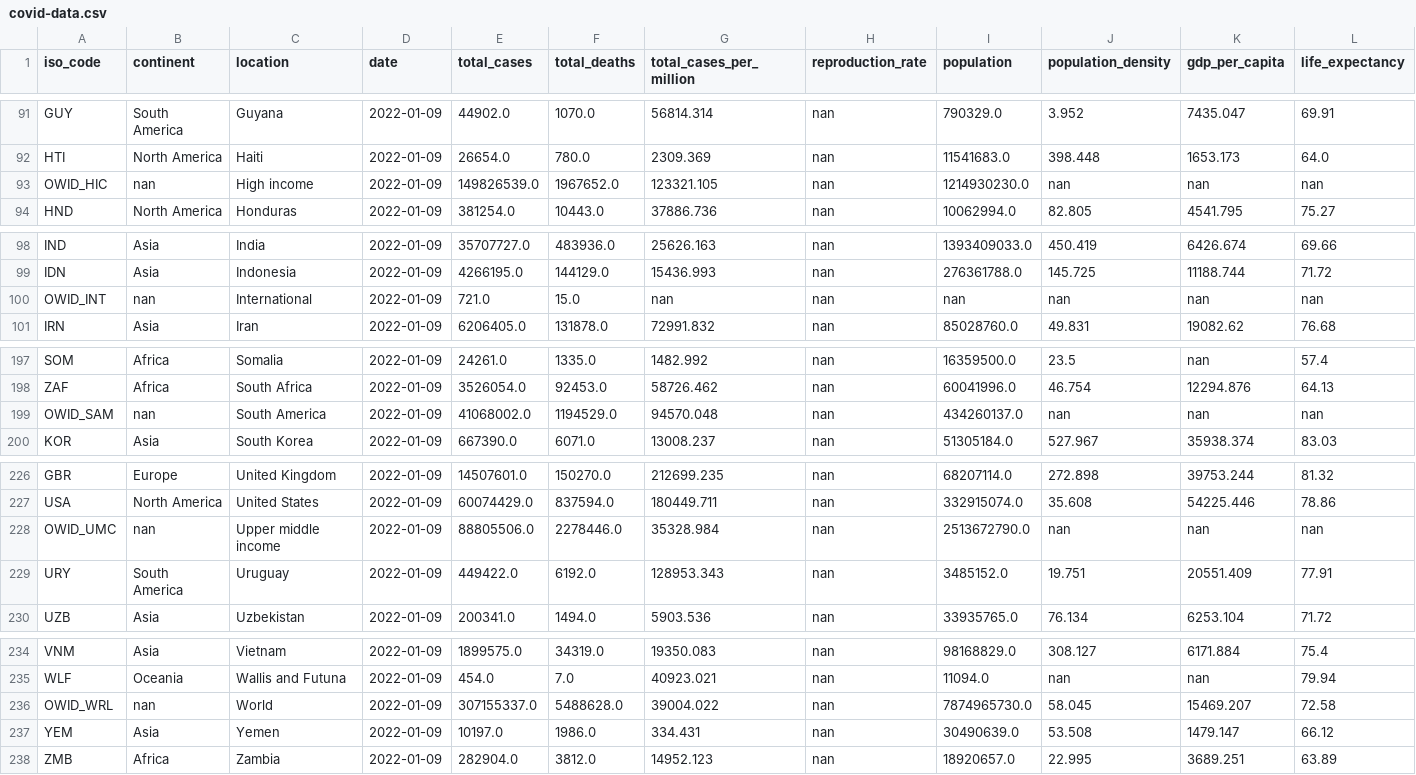
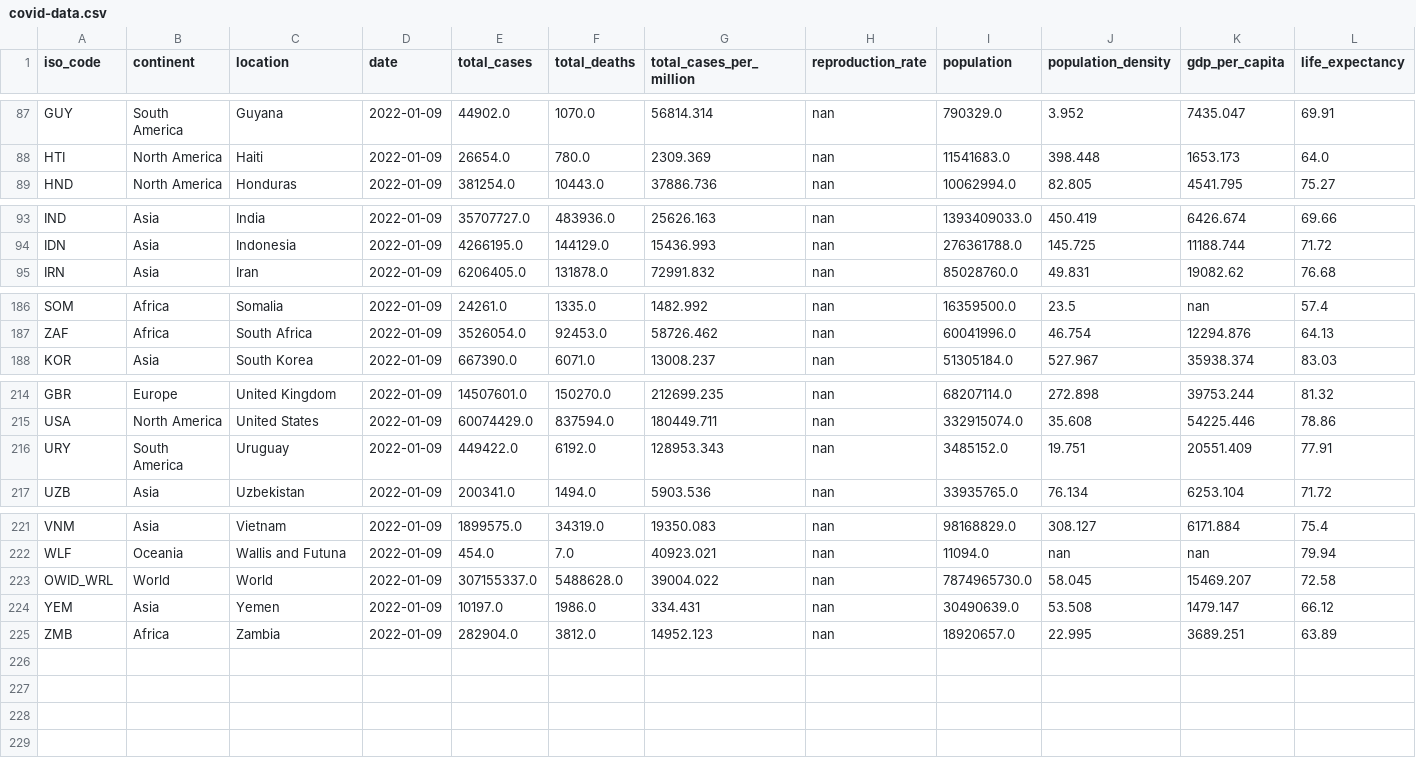
Before and after one commit to summercody/infecdatavisualizer, a CSV file: datafiles/covid-data.csv (was covid-data.csv), drawn as a sheet; only a part is shown, gaps mark what is left out; the diff covers the shown part only.

```diff
--- a/covid-data.csv
+++ b/datafiles/covid-data.csv
@@ -92,3 +88,2 @@ GUY,South America,Guyana,2022-01-09,44902.0,1070.0,56814.314,nan,790329.0,3.952,
 HTI,North America,Haiti,2022-01-09,26654.0,780.0,2309.369,nan,11541683.0,398.448,1653.173,64.0
-OWID_HIC,nan,High income,2022-01-09,149826539.0,1967652.0,123321.105,nan,1214930230.0,nan,nan,nan
 HND,North America,Honduras,2022-01-09,381254.0,10443.0,37886.736,nan,10062994.0,82.805,4541.795,75.27
@@ -99,3 +94,2 @@ IND,Asia,India,2022-01-09,35707727.0,483936.0,25626.163,nan,1393409033.0,450.419
 IDN,Asia,Indonesia,2022-01-09,4266195.0,144129.0,15436.993,nan,276361788.0,145.725,11188.744,71.72
-OWID_INT,nan,International,2022-01-09,721.0,15.0,nan,nan,nan,nan,nan,nan
 IRN,Asia,Iran,2022-01-09,6206405.0,131878.0,72991.832,nan,85028760.0,49.831,19082.62,76.68
@@ -198,3 +187,2 @@ SOM,Africa,Somalia,2022-01-09,24261.0,1335.0,1482.992,nan,16359500.0,23.5,nan,57
 ZAF,Africa,South Africa,2022-01-09,3526054.0,92453.0,58726.462,nan,60041996.0,46.754,12294.876,64.13
-OWID_SAM,nan,South America,2022-01-09,41068002.0,1194529.0,94570.048,nan,434260137.0,nan,nan,nan
 KOR,Asia,South Korea,2022-01-09,667390.0,6071.0,13008.237,nan,51305184.0,527.967,35938.374,83.03
@@ -227,3 +215,2 @@ GBR,Europe,United Kingdom,2022-01-09,14507601.0,150270.0,212699.235,nan,68207114
 USA,North America,United States,2022-01-09,60074429.0,837594.0,180449.711,nan,332915074.0,35.608,54225.446,78.86
-OWID_UMC,nan,Upper middle income,2022-01-09,88805506.0,2278446.0,35328.984,nan,2513672790.0,nan,nan,nan
 URY,South America,Uruguay,2022-01-09,449422.0,6192.0,128953.343,nan,3485152.0,19.751,20551.409,77.91
@@ -235,3 +222,3 @@ VNM,Asia,Vietnam,2022-01-09,1899575.0,34319.0,19350.083,nan,98168829.0,308.127,6
 WLF,Oceania,Wallis and Futuna,2022-01-09,454.0,7.0,40923.021,nan,11094.0,nan,nan,79.94
-OWID_WRL,nan,World,2022-01-09,307155337.0,5488628.0,39004.022,nan,7874965730.0,58.045,15469.207,72.58
+OWID_WRL,World,World,2022-01-09,307155337.0,5488628.0,39004.022,nan,7874965730.0,58.045,15469.207,72.58
 YEM,Asia,Yemen,2022-01-09,10197.0,1986.0,334.431,nan,30490639.0,53.508,1479.147,66.12
```
Also changed, not shown: 9 removed rows elsewhere in this file, 15 other files.
